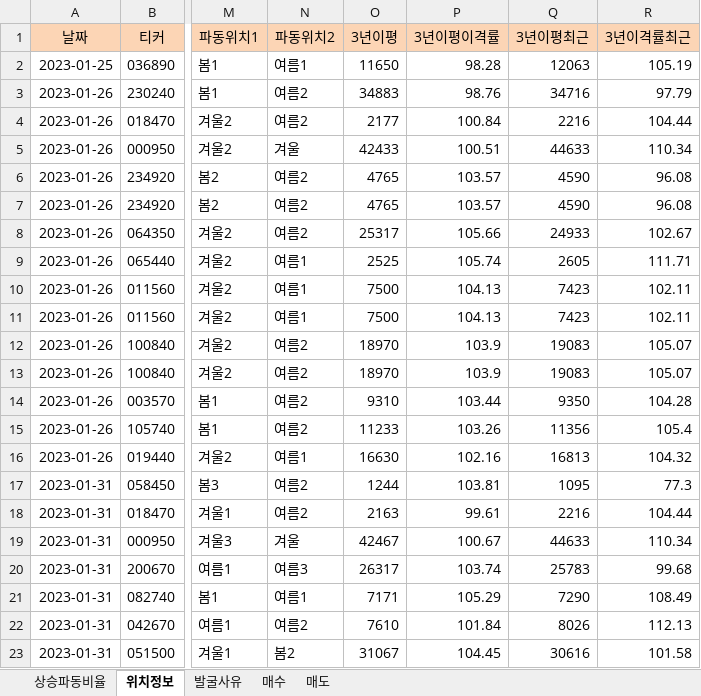
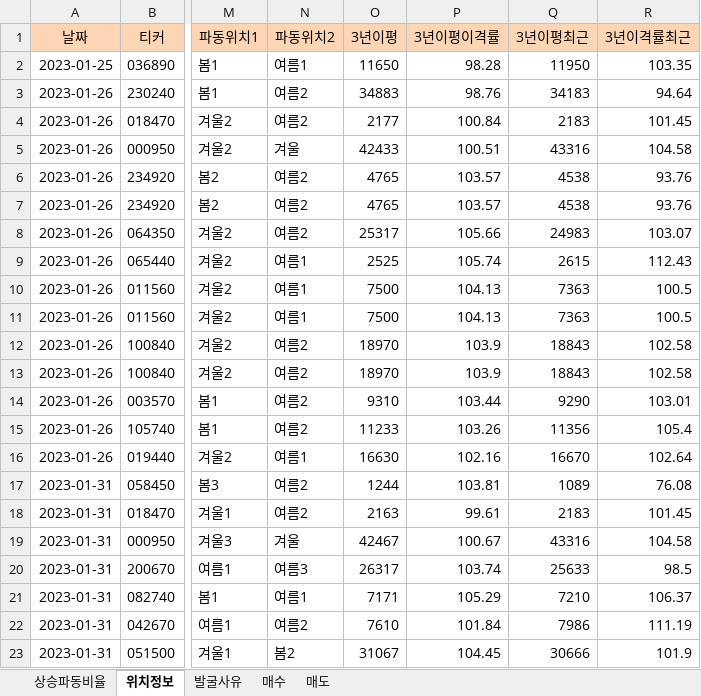
Before and after one commit to wndskim/stock, an Excel workbook: Data/관심주_년도별.xlsx, sheet 위치정보, drawn as a sheet; only a part is shown, gaps mark what is left out; values as stored, in another font and other column widths than the file's, no borders; the diff names each change by its address in the sheet, - before the commit and + after, or states it on an @@ line.

Commit message:
Update 관심주_년도별.xlsx

```diff
--- a/Data/관심주_년도별.xlsx (sheet 위치정보)
+++ b/Data/관심주_년도별.xlsx (sheet 위치정보)
-Q2 (3년이평최근): 12063
+Q2 (3년이평최근): 11950
-R2 (3년이격률최근): 105.19
+R2 (3년이격률최근): 103.35
-Q3 (3년이평최근): 34716
+Q3 (3년이평최근): 34183
-R3 (3년이격률최근): 97.79
+R3 (3년이격률최근): 94.64
-Q4 (3년이평최근): 2216
+Q4 (3년이평최근): 2183
-R4 (3년이격률최근): 104.44
+R4 (3년이격률최근): 101.45
-Q5 (3년이평최근): 44633
+Q5 (3년이평최근): 43316
-R5 (3년이격률최근): 110.34
+R5 (3년이격률최근): 104.58
-Q6:Q7 (3년이평최근): 4590
+Q6:Q7 (3년이평최근): 4538
-R6:R7 (3년이격률최근): 96.08
+R6:R7 (3년이격률최근): 93.76
-Q8 (3년이평최근): 24933
+Q8 (3년이평최근): 24983
-R8 (3년이격률최근): 102.67
+R8 (3년이격률최근): 103.07
-Q9 (3년이평최근): 2605
+Q9 (3년이평최근): 2615
-R9 (3년이격률최근): 111.71
+R9 (3년이격률최근): 112.43
-Q10:Q11 (3년이평최근): 7423
+Q10:Q11 (3년이평최근): 7363
-R10:R11 (3년이격률최근): 102.11
+R10:R11 (3년이격률최근): 100.5
-Q12:Q13 (3년이평최근): 19083
+Q12:Q13 (3년이평최근): 18843
-R12:R13 (3년이격률최근): 105.07
+R12:R13 (3년이격률최근): 102.58
-Q14 (3년이평최근): 9350
+Q14 (3년이평최근): 9290
-R14 (3년이격률최근): 104.28
+R14 (3년이격률최근): 103.01
-Q16 (3년이평최근): 16813
+Q16 (3년이평최근): 16670
-R16 (3년이격률최근): 104.32
+R16 (3년이격률최근): 102.64
-Q17 (3년이평최근): 1095
+Q17 (3년이평최근): 1089
-R17 (3년이격률최근): 77.3
+R17 (3년이격률최근): 76.08
-Q18 (3년이평최근): 2216
+Q18 (3년이평최근): 2183
-R18 (3년이격률최근): 104.44
+R18 (3년이격률최근): 101.45
-Q19 (3년이평최근): 44633
+Q19 (3년이평최근): 43316
-R19 (3년이격률최근): 110.34
+R19 (3년이격률최근): 104.58
-Q20 (3년이평최근): 25783
+Q20 (3년이평최근): 25633
-R20 (3년이격률최근): 99.68
+R20 (3년이격률최근): 98.5
-Q21 (3년이평최근): 7290
+Q21 (3년이평최근): 7210
-R21 (3년이격률최근): 108.49
+R21 (3년이격률최근): 106.37
-Q22 (3년이평최근): 8026
+Q22 (3년이평최근): 7986
-R22 (3년이격률최근): 112.13
+R22 (3년이격률최근): 111.19
-Q23 (3년이평최근): 30616
+Q23 (3년이평최근): 30666
-R23 (3년이격률최근): 101.58
+R23 (3년이격률최근): 101.9
```
